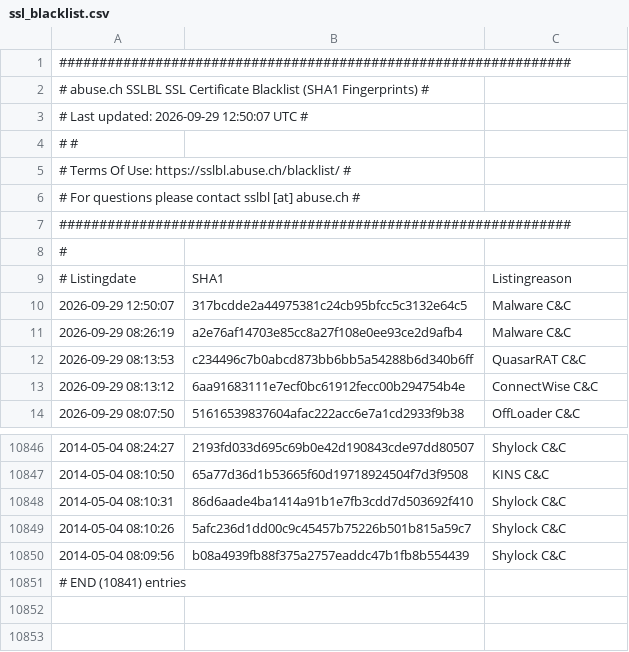
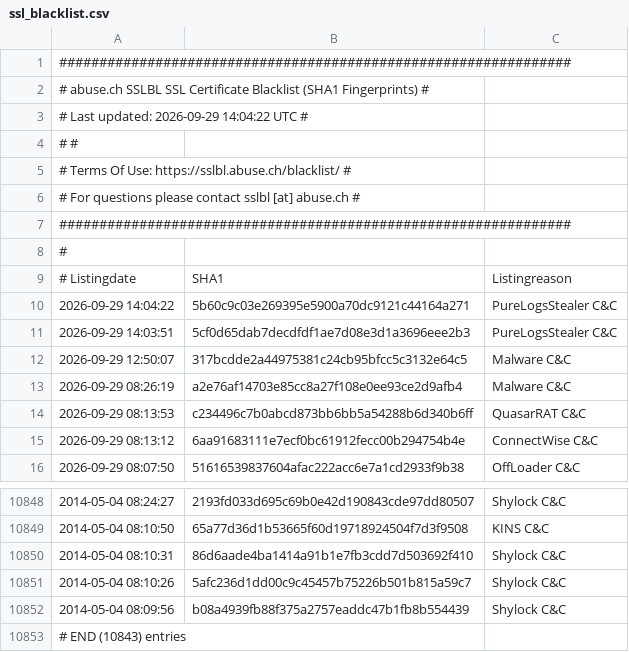
Before and after one commit to jaguarmayan8/OpenIOCCollector, a CSV file: Output/2026/2026-09/20260929/ssl_blacklist.csv, drawn as a sheet; only a part is shown, gaps mark what is left out.

```diff
--- a/Output/2026/2026-09/20260929/ssl_blacklist.csv
+++ b/Output/2026/2026-09/20260929/ssl_blacklist.csv
@@ -2,3 +2,3 @@
 # abuse.ch SSLBL SSL Certificate Blacklist (SHA1 Fingerprints) #
-# Last updated: 2026-09-29 12:50:07 UTC                        #
+# Last updated: 2026-09-29 14:04:22 UTC                        #
 #                                                              #
@@ -9,2 +9,4 @@
 # Listingdate,SHA1,Listingreason
+2026-09-29 14:04:22,5b60c9c03e269395e5900a70dc9121c44164a271,PureLogsStealer C&C
+2026-09-29 14:03:51,5cf0d65dab7decdfdf1ae7d08e3d1a3696eee2b3,PureLogsStealer C&C
 2026-09-29 12:50:07,317bcdde2a44975381c24cb95bfcc5c3132e64c5,Malware C&C
@@ -10850,2 +10852,2 @@
 2014-05-04 08:09:56,b08a4939fb88f375a2757eaddc47b1fb8b554439,Shylock C&C
-# END (10841) entries
+# END (10843) entries
```
Also changed, not shown: 7 other files.
